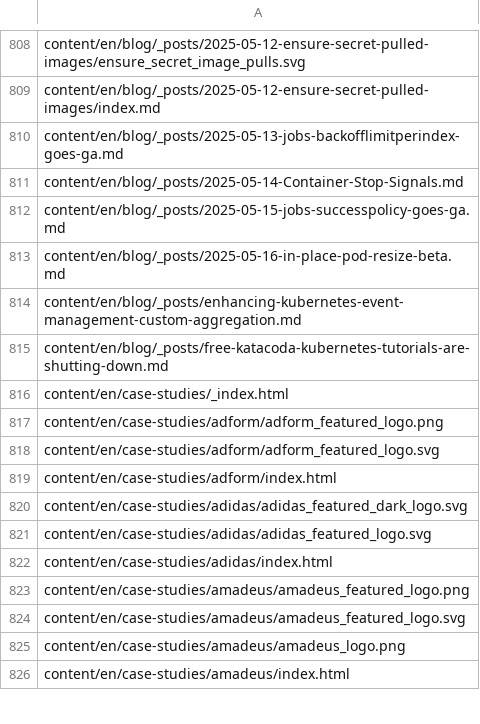
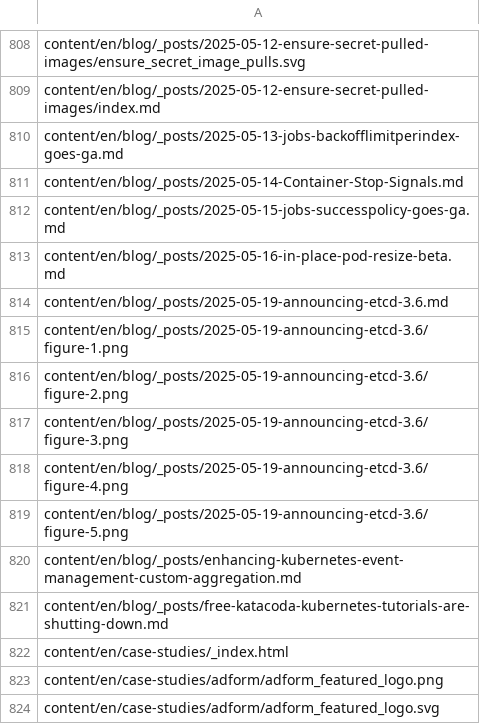
Before and after one commit to kfess/kube-website-i18n, a CSV file: data/master/languages/en/all_files.csv, drawn as a sheet; only a part is shown, gaps mark what is left out; the shorter side is filled out with more unchanged rows.

```diff
--- a/data/master/languages/en/all_files.csv
+++ b/data/master/languages/en/all_files.csv
@@ -813,2 +813,8 @@ content/en/blog/_posts/2025-05-15-jobs-successpolicy-goes-ga.md
 content/en/blog/_posts/2025-05-16-in-place-pod-resize-beta.md
+content/en/blog/_posts/2025-05-19-announcing-etcd-3.6.md
+content/en/blog/_posts/2025-05-19-announcing-etcd-3.6/figure-1.png
+content/en/blog/_posts/2025-05-19-announcing-etcd-3.6/figure-2.png
+content/en/blog/_posts/2025-05-19-announcing-etcd-3.6/figure-3.png
+content/en/blog/_posts/2025-05-19-announcing-etcd-3.6/figure-4.png
+content/en/blog/_posts/2025-05-19-announcing-etcd-3.6/figure-5.png
 content/en/blog/_posts/enhancing-kubernetes-event-management-custom-aggregation.md
```
Also changed, not shown: data/master/languages/hi/all_files.csv, 6 other files.
